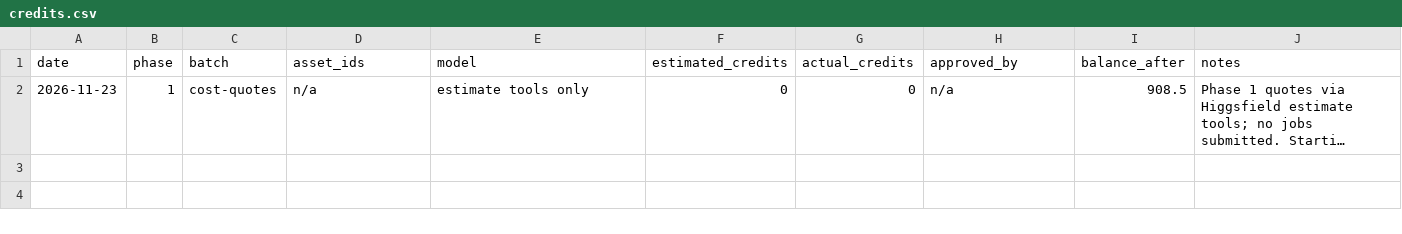
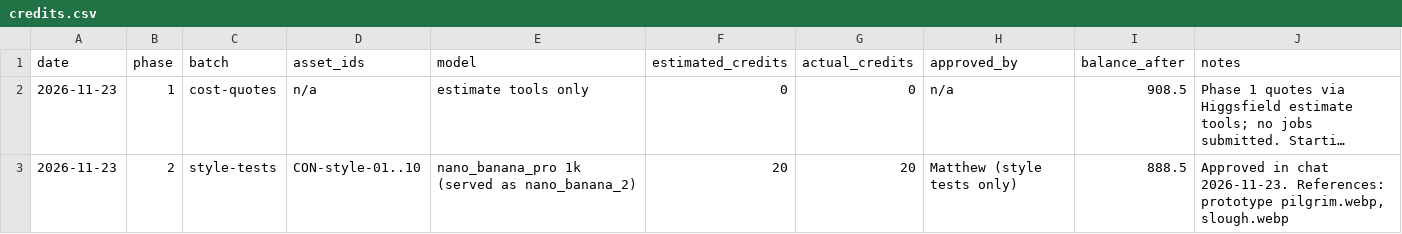
Before and after one commit to TrueDominion/pilgriminprogressgame, a CSV file: design/credits.csv, drawn as a sheet; long unchanged cells end in …; the diff names each change by its address in the sheet, - before the commit and + after, or states it on an @@ line.

```diff
--- a/design/credits.csv
+++ b/design/credits.csv
+row 3: 2026-11-23 | 2 | style-tests | CON-style-01..10 | nano_banana_pro 1k (served as nano_banana_2) | 20 | 20 | Matthew (style tests only) | 888.5 | Approved in chat 2026-11-23. References: prototype pilgrim.webp, slough.webp
```
Also changed, not shown: design/assets.csv, 27 other files.
